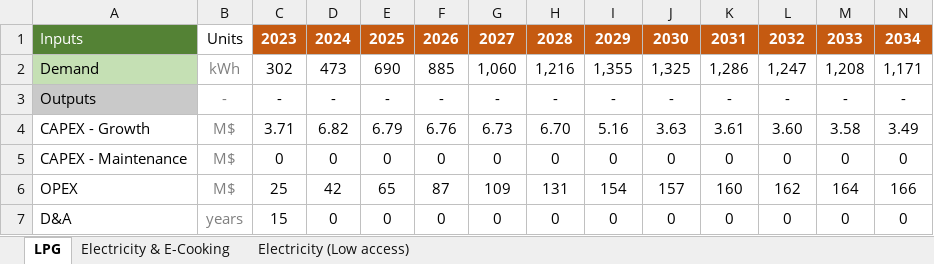
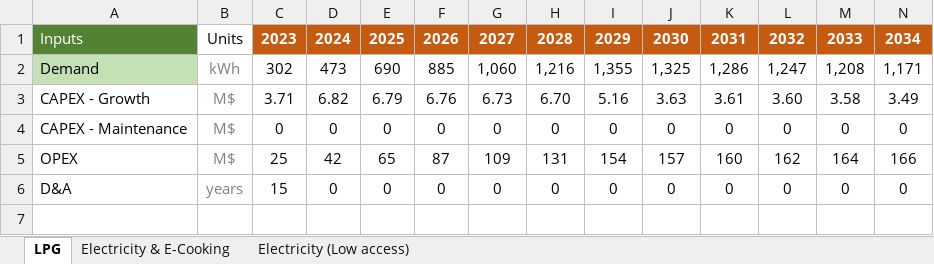
Before and after one commit to Almudenagarrido/CC-WBT-AI, an Excel workbook: backend/Rwanda/technoeconomic-inputs-Aligned.xlsx, sheet LPG, drawn as a sheet; values as stored, in another font and other column widths than the file's, no borders; the diff names each change by its address in the sheet, - before the commit and + after, or states it on an @@ line.

```diff
--- a/backend/Rwanda/technoeconomic-inputs-Aligned.xlsx (sheet LPG)
+++ b/backend/Rwanda/technoeconomic-inputs-Aligned.xlsx (sheet LPG)
-row 3: Outputs | - | - | - | - | - | - | - | - | - | - | - | - | -
```
Also changed, not shown: sheet Electricity & E-Cooking, sheet Electricity (Low access), backend/Rwanda/carbon-credits.xlsx, backend/Rwanda/fuel-financial-inputs.xlsx, 11 other files.
